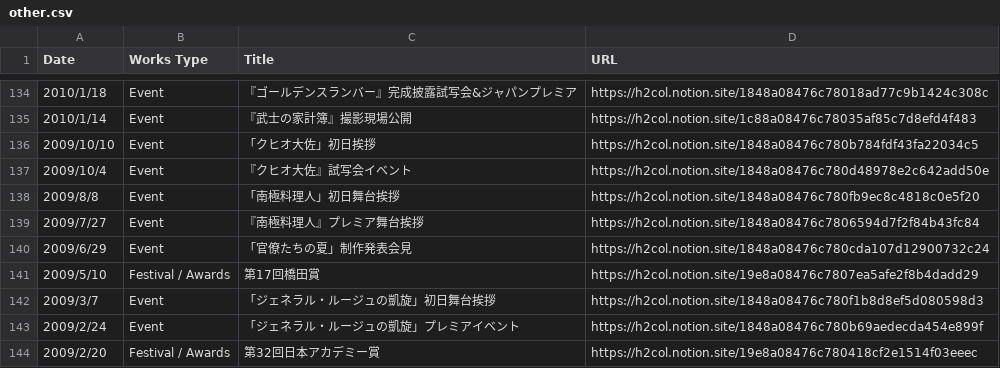
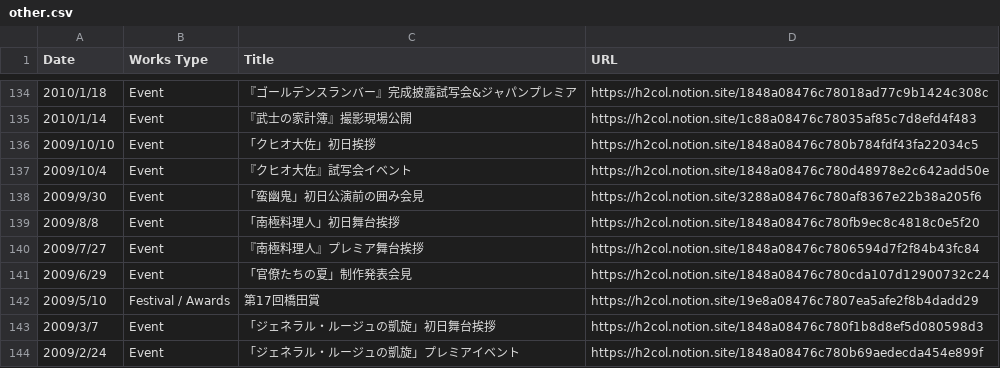
Before and after one commit to skmstdb/skmstdb.github.io, a CSV file: data/other.csv, drawn as a sheet; only a part is shown, gaps mark what is left out; the shorter side is filled out with more unchanged rows.

Commit message:
Update other.csv

```diff
--- a/data/other.csv
+++ b/data/other.csv
@@ -137,2 +137,3 @@ Date,Works Type,Title,URL
 2009/10/4,Event,『クヒオ大佐』試写会イベント,https://h2col.notion.site/1848a08476c780d48978e2c642add50e
+2009/9/30,Event,「蛮幽鬼」初日公演前の囲み会見,https://h2col.notion.site/3288a08476c780af8367e22b38a205f6
 2009/8/8,Event,「南極料理人」初日舞台挨拶,https://h2col.notion.site/1848a08476c780fb9ec8c4818c0e5f20
```
